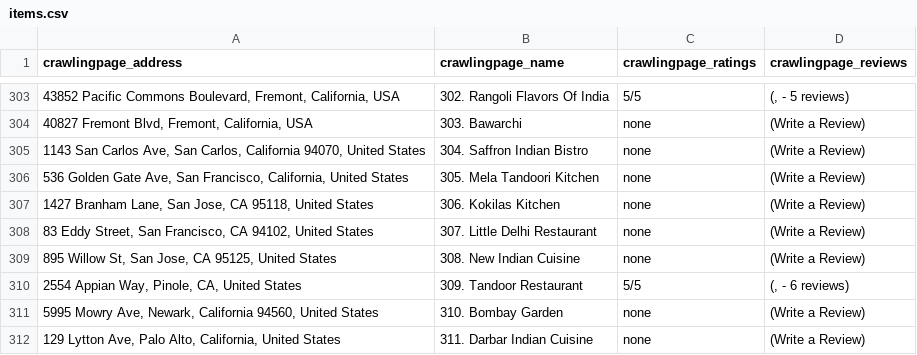
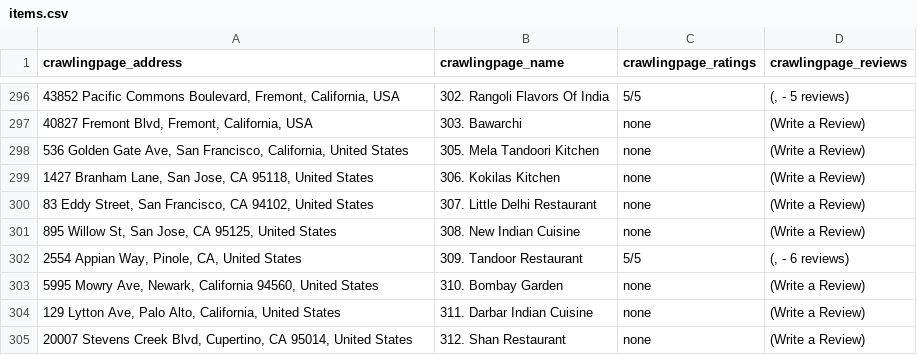
Before and after one commit to dhinesh22/web_crawler, a CSV file: items.csv, drawn as a sheet; only a part is shown, gaps mark what is left out; the shorter side is filled out with more unchanged rows; the diff covers the shown part only; the diff names each change by its address in the sheet, - before the commit and + after, or states it on an @@ line.

```diff
--- a/items.csv
+++ b/items.csv
-row 305: 1143 San Carlos Ave, San Carlos, California 94070, United States | 304. Saffron Indian Bistro | none | (Write a Review)
```
Also changed, not shown: 7 removed rows elsewhere in this file.
